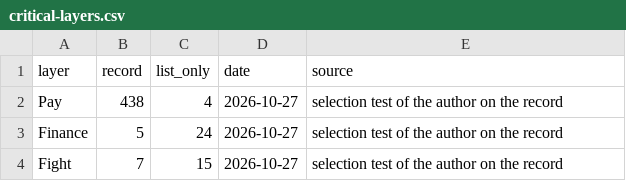
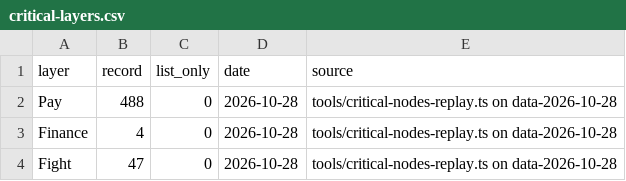
Before and after one commit to gabriel-neutron/GAB, a CSV file: src/features/report/data/critical-layers.csv, drawn as a sheet.

```diff
--- a/src/features/report/data/critical-layers.csv
+++ b/src/features/report/data/critical-layers.csv
@@ -1,4 +1,4 @@
 layer,record,list_only,date,source
-Pay,438,4,2026-10-27,selection test of the author on the record
-Finance,5,24,2026-10-27,selection test of the author on the record
-Fight,7,15,2026-10-27,selection test of the author on the record
+Pay,488,0,2026-10-28,tools/critical-nodes-replay.ts on data-2026-10-28
+Finance,4,0,2026-10-28,tools/critical-nodes-replay.ts on data-2026-10-28
+Fight,47,0,2026-10-28,tools/critical-nodes-replay.ts on data-2026-10-28
```
Also changed, not shown: src/features/report/data/cases.csv, 30 other files.
